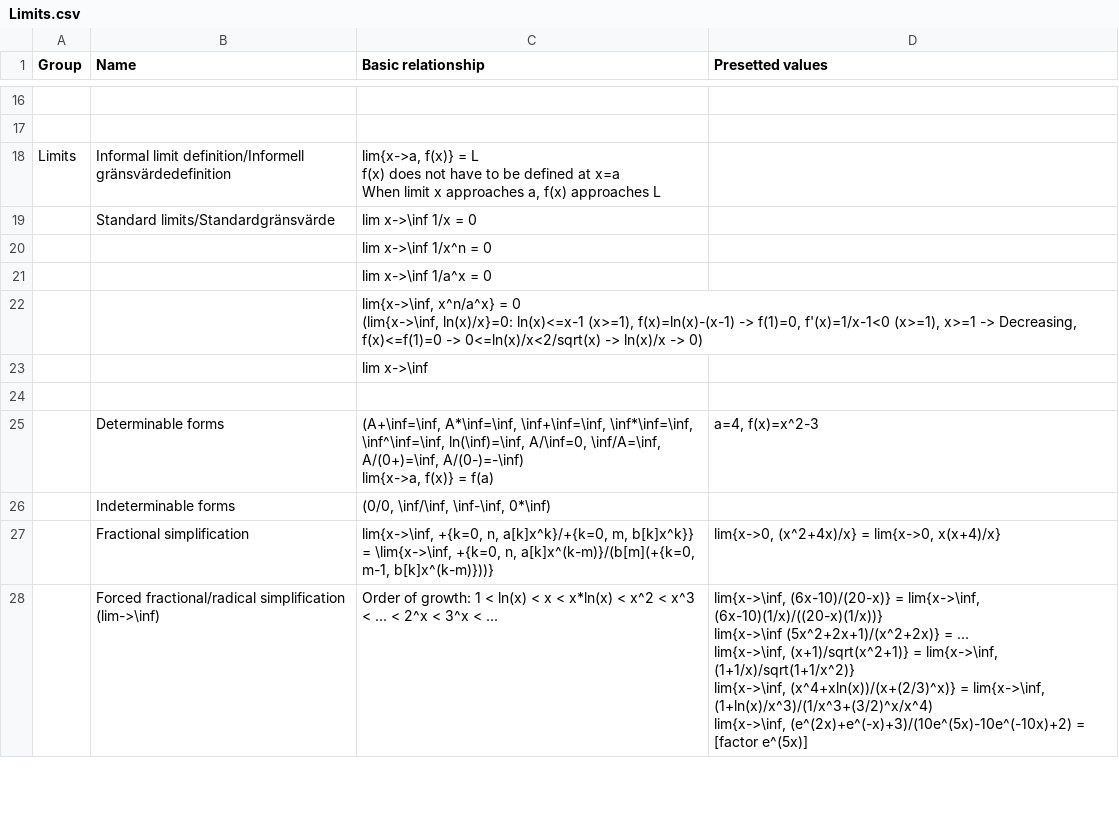
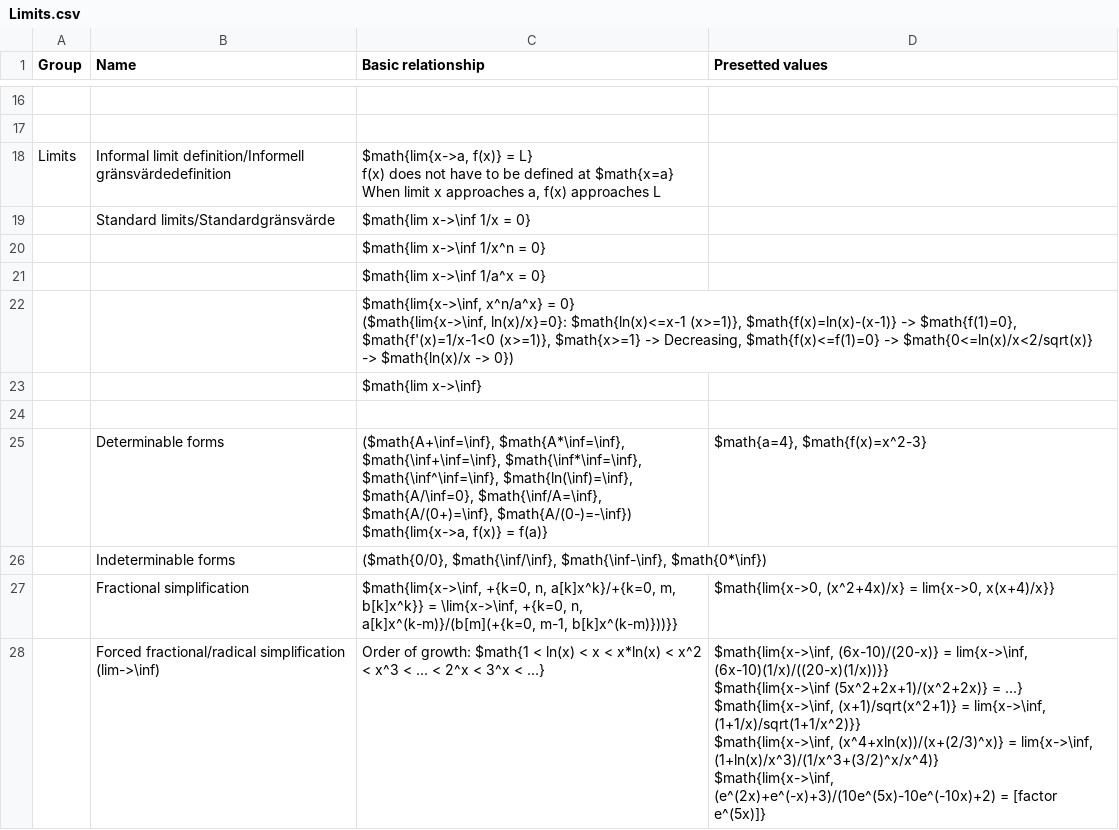
Before and after one commit to mo-mosverkstad/Bookkeeping_backup, a CSV file: Bookkeeping/Mathematics reference sheet/Limits.csv, drawn as a sheet; only a part is shown, gaps mark what is left out; ↵ is a line break in a cell; the diff covers the shown part only; the diff names each change by its address in the sheet, - before the commit and + after, or states it on an @@ line.

```diff
--- a/Bookkeeping/Mathematics reference sheet/Limits.csv
+++ b/Bookkeeping/Mathematics reference sheet/Limits.csv
-C18 (Basic relationship): lim{x->a, f(x)} = L ↵ f(x) does not have to be defined at x=a ↵ When limit…
+C18 (Basic relationship): $math{lim{x->a, f(x)} = L} ↵ f(x) does not have to be defined at $math{x=a} ↵ When limit…
-C19 (Basic relationship): lim x->\inf 1/x = 0
+C19 (Basic relationship): $math{lim x->\inf 1/x = 0}
-C20 (Basic relationship): lim x->\inf 1/x^n = 0
+C20 (Basic relationship): $math{lim x->\inf 1/x^n = 0}
-C21 (Basic relationship): lim x->\inf 1/a^x = 0
+C21 (Basic relationship): $math{lim x->\inf 1/a^x = 0}
-C22 (Basic relationship): lim{x->\inf, x^n/a^x} = 0 ↵ (lim{x->\inf, ln(x)/x}=0: ln(x)<=x-1 (x>=1), f(x)=ln(x)-(x-1) -> f(1)=0, f'(x)=1/x-1<0 (x>=1), x>=1 -> Decreasing, f(x)<=f(1)=0 -> 0<=ln(x)/x<2/sqrt(x) -> ln(x)/x -> 0)
+C22 (Basic relationship): $math{lim{x->\inf, x^n/a^x} = 0} ↵ ($math{lim{x->\inf, ln(x)/x}=0}: $math{ln(x)<=x-1 (x>=1)}, $math{f(x)=ln(x)-(x-1)} -> $math{f(1)=0}, $math{f'(x)=1/x-1<0 (x>=1)}, $math{x>=1} -> Decreasing, $math{f(x)<=f(1)=0} -> $math{0<=ln(x)/x<2/sqrt(x)} -> $math{ln(x)/x -> 0})
-C23 (Basic relationship): lim x->\inf
+C23 (Basic relationship): $math{lim x->\inf}
-C25 (Basic relationship): (A+\inf=\inf, A*\inf=\inf, \inf+\inf=\inf, \inf*\inf=\inf, \inf^\inf=\inf, ln(\inf)=\inf, A/\inf=0, \inf/A=\inf, A/(0+)=\inf, A/(0-)=-\inf) ↵ lim{x->a, f(x)} = f(a)
+C25 (Basic relationship): ($math{A+\inf=\inf}, $math{A*\inf=\inf}, $math{\inf+\inf=\inf}, $math{\inf*\inf=\inf}, $math{\inf^\inf=\inf}, $math{ln(\inf)=\inf}, $math{A/\inf=0}, $math{\inf/A=\inf}, $math{A/(0+)=\inf}, $math{A/(0-)=-\inf}) ↵ $math{lim{x->a, f(x)} = f(a)}
-D25 (Presetted values): a=4, f(x)=x^2-3
+D25 (Presetted values): $math{a=4}, $math{f(x)=x^2-3}
-C26 (Basic relationship): (0/0, \inf/\inf, \inf-\inf, 0*\inf)
+C26 (Basic relationship): ($math{0/0}, $math{\inf/\inf}, $math{\inf-\inf}, $math{0*\inf})
-C27 (Basic relationship): lim{x->\inf, +{k=0, n, a[k]x^k}/+{k=0, m, b[k]x^k}} = \lim{x->\inf, +{k=0, n, a[k]x^(k-m)}/(b[m](+{k=0, m-1, b[k]x^(k-m)}))}
+C27 (Basic relationship): $math{lim{x->\inf, +{k=0, n, a[k]x^k}/+{k=0, m, b[k]x^k}} = \lim{x->\inf, +{k=0, n, a[k]x^(k-m)}/(b[m](+{k=0, m-1, b[k]x^(k-m)}))}}
-D27 (Presetted values): lim{x->0, (x^2+4x)/x} = lim{x->0, x(x+4)/x}
+D27 (Presetted values): $math{lim{x->0, (x^2+4x)/x} = lim{x->0, x(x+4)/x}}
-C28 (Basic relationship): …of growth: 1 < ln(x) < x < x*ln(x) < x^2 < x^3 < ... < 2^x < 3^x < ...
+C28 (Basic relationship): …of growth: $math{1 < ln(x) < x < x*ln(x) < x^2 < x^3 < ... < 2^x < 3^x < ...}
-D28 (Presetted values): lim{x->\inf, (6x-10)/(20-x)} = lim{x->\inf, (6x-10)(1/x)/((20-x)(1/x))} ↵ lim{x->\inf (5x^2+2x+1)/(x^2+2x)} = ... ↵ lim{x->\inf, (x+1)/sqrt(x^2+1)} = lim{x->\inf, (1+1/x)/sqrt(1+1/x^2)} ↵ lim{x->\inf, (x^4+xln(x))/(x+(2/3)^x)} = lim{x->\inf, (1+ln(x)/x^3)/(1/x^3+(3/2)^x/x^4) ↵ lim{x->\inf, (e^(2x)+e^(-x)+3)/(10e^(5x)-10e^(-10x)+2) = [factor e^(5x)]
+D28 (Presetted values): $math{lim{x->\inf, (6x-10)/(20-x)} = lim{x->\inf, (6x-10)(1/x)/((20-x)(1/x))}} ↵ $math{lim{x->\inf (5x^2+2x+1)/(x^2+2x)} = ...} ↵ $math{lim{x->\inf, (x+1)/sqrt(x^2+1)} = lim{x->\inf, (1+1/x)/sqrt(1+1/x^2)}} ↵ $math{lim{x->\inf, (x^4+xln(x))/(x+(2/3)^x)} = lim{x->\inf, (1+ln(x)/x^3)/(1/x^3+(3/2)^x/x^4)} ↵ $math{lim{x->\inf, (e^(2x)+e^(-x)+3)/(10e^(5x)-10e^(-10x)+2) = [factor e^(5x)]}
```
Also changed, not shown: 2 added rows, 2 removed rows and 43 edited cells elsewhere in this file, Bookkeeping/Mathematics reference sheet/Derivatives.csv, Bookkeeping/Mathematics reference sheet/Differential equations.csv, 17 other files.
